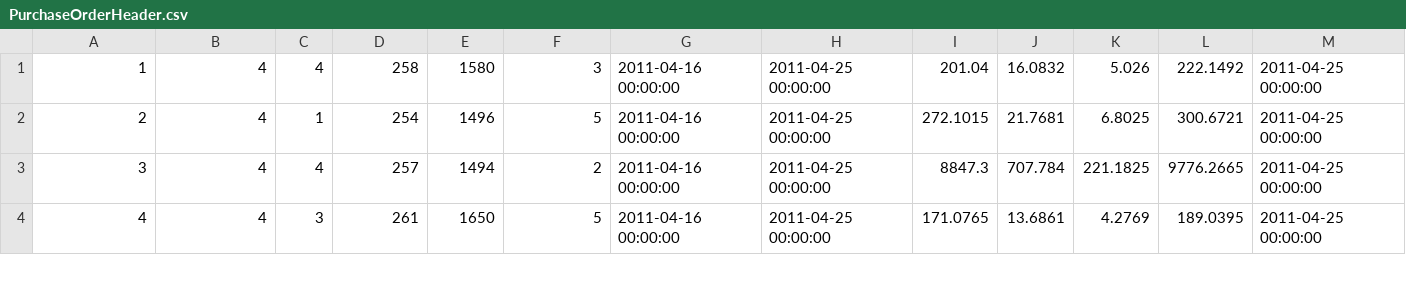
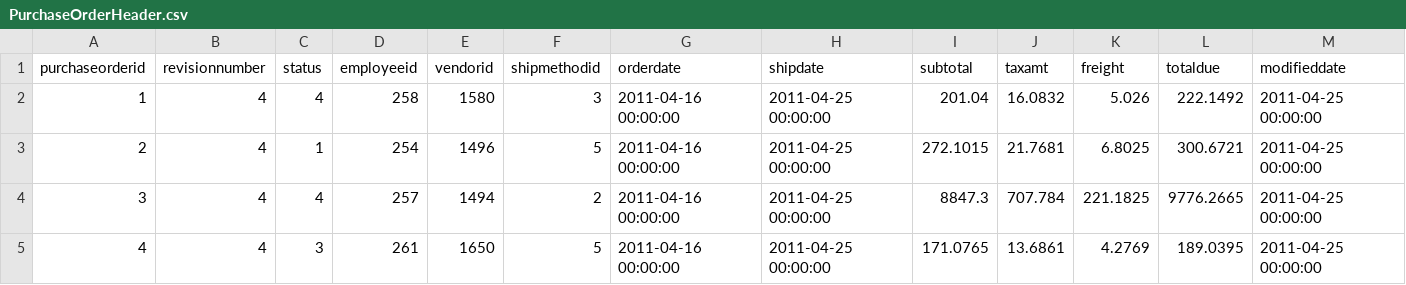
Before and after one commit to rajiviyer/Machine-Learning, a CSV file: datasets/adventureworks/PurchaseOrderHeader.csv, drawn as a sheet; only a part is shown.

```diff
--- a/datasets/adventureworks/PurchaseOrderHeader.csv
+++ b/datasets/adventureworks/PurchaseOrderHeader.csv
@@ -1 +1,2 @@
+purchaseorderid	revisionnumber	status	employeeid	vendorid	shipmethodid	orderdate	shipdate	subtotal	taxamt	freight	totaldue	modifieddate
 1	4	4	258	1580	3	2011-04-16 00:00:00	2011-04-25 00:00:00	201.04	16.0832	5.026	222.1492	2011-04-25 00:00:00
```
Also changed, not shown: datasets/adventureworks/ProductVendor.csv, datasets/adventureworks/PurchaseOrderDetail.csv, 2 other files.
